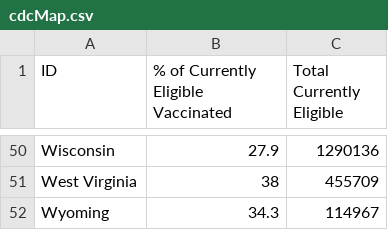
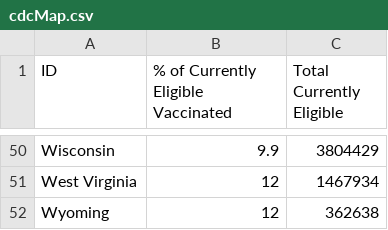
Before and after one commit to anesta95/veryWellVaccineDataTracker, a CSV file: cdcMap.csv, drawn as a sheet; only a part is shown, gaps mark what is left out; the diff covers the shown part only; the diff names each change by its address in the sheet, - before the commit and + after, or states it on an @@ line.

```diff
--- a/cdcMap.csv
+++ b/cdcMap.csv
-B50: 27.9
+B50: 9.9
-C50 (Total Currently Eligible): 1290136
+C50 (Total Currently Eligible): 3804429
-B51: 38
+B51: 12
-C51 (Total Currently Eligible): 455709
+C51 (Total Currently Eligible): 1467934
-B52: 34.3
+B52: 12
-C52 (Total Currently Eligible): 114967
+C52 (Total Currently Eligible): 362638
```
Also changed, not shown: 96 edited cells elsewhere in this file, areWeThereYet.csv, cdcWWWFormatted.csv, 7 other files.
